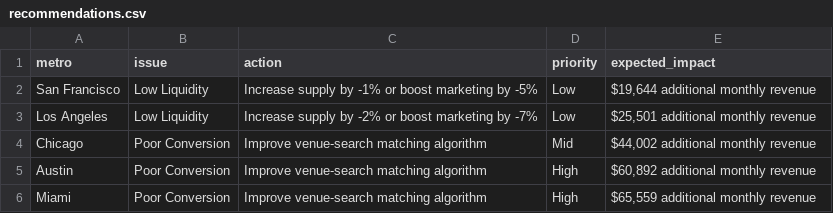
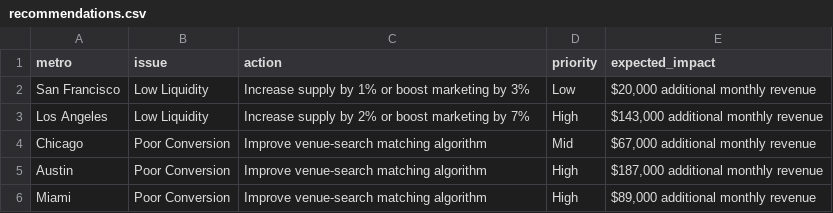
Before and after one commit to mikezhang23/peerspace-liquidity-analysis-v2, a CSV file: data/recommendations.csv, drawn as a sheet.

```diff
--- a/data/recommendations.csv
+++ b/data/recommendations.csv
@@ -1,6 +1,6 @@
 metro,issue,action,priority,expected_impact
-San Francisco,Low Liquidity,Increase supply by -1% or boost marketing by -5%,Low,"$19,644 additional monthly revenue"
-Los Angeles,Low Liquidity,Increase supply by -2% or boost marketing by -7%,Low,"$25,501 additional monthly revenue"
-Chicago,Poor Conversion,Improve venue-search matching algorithm,Mid,"$44,002 additional monthly revenue"
-Austin,Poor Conversion,Improve venue-search matching algorithm,High,"$60,892 additional monthly revenue"
-Miami,Poor Conversion,Improve venue-search matching algorithm,High,"$65,559 additional monthly revenue"
+San Francisco,Low Liquidity,Increase supply by 1% or boost marketing by 3%,Low,"$20,000 additional monthly revenue"
+Los Angeles,Low Liquidity,Increase supply by 2% or boost marketing by 7%,High,"$143,000 additional monthly revenue"
+Chicago,Poor Conversion,Improve venue-search matching algorithm,Mid,"$67,000 additional monthly revenue"
+Austin,Poor Conversion,Improve venue-search matching algorithm,High,"$187,000 additional monthly revenue"
+Miami,Poor Conversion,Improve venue-search matching algorithm,High,"$89,000 additional monthly revenue"
```
Also changed, not shown: data/price_elasticity.csv, 15 other files.
